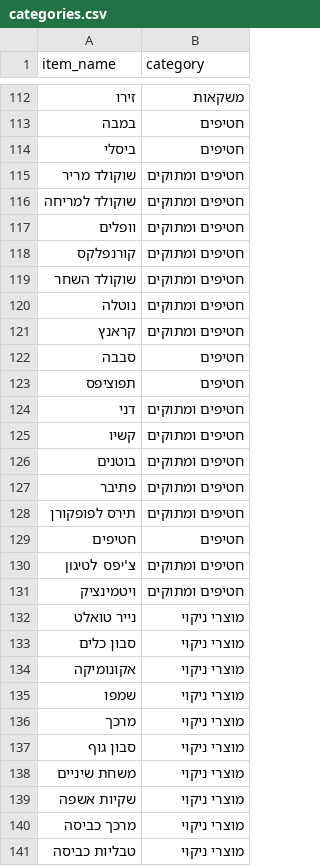
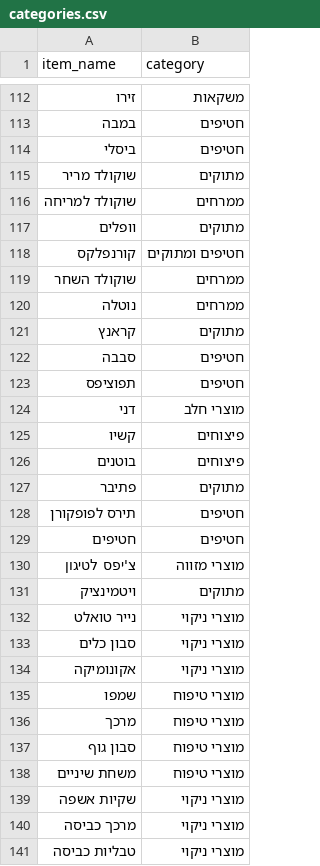
Before and after one commit to itamarbe88/Shopping-bot, a CSV file: api/categories.csv, drawn as a sheet; only a part is shown, gaps mark what is left out; the diff covers the shown part only.

```diff
--- a/api/categories.csv
+++ b/api/categories.csv
@@ -114,19 +114,19 @@ item_name,category
 ביסלי,חטיפים
-שוקולד מריר,חטיפים ומתוקים
-שוקולד למריחה,חטיפים ומתוקים
-וופלים,חטיפים ומתוקים
+שוקולד מריר,מתוקים
+שוקולד למריחה,ממרחים
+וופלים,מתוקים
 קורנפלקס,חטיפים ומתוקים
-שוקולד השחר,חטיפים ומתוקים
-נוטלה,חטיפים ומתוקים
-קראנץ,חטיפים ומתוקים
+שוקולד השחר,ממרחים
+נוטלה,ממרחים
+קראנץ,מתוקים
 סבבה,חטיפים
 תפוציפס,חטיפים
-דני,חטיפים ומתוקים
-קשיו,חטיפים ומתוקים
-בוטנים,חטיפים ומתוקים
-פתיבר,חטיפים ומתוקים
-תירס לפופקורן,חטיפים ומתוקים
+דני,מוצרי חלב
+קשיו,פיצוחים
+בוטנים,פיצוחים
+פתיבר,מתוקים
+תירס לפופקורן,חטיפים
 חטיפים,חטיפים
-צ'יפס לטיגון,חטיפים ומתוקים
-ויטמינציק,חטיפים ומתוקים
+צ'יפס לטיגון,מוצרי מזווה
+ויטמינציק,מתוקים
 נייר טואלט,מוצרי ניקוי
@@ -134,6 +134,6 @@ item_name,category
 אקונומיקה,מוצרי ניקוי
-שמפו,מוצרי ניקוי
-מרכך,מוצרי ניקוי
-סבון גוף,מוצרי ניקוי
-משחת שיניים,מוצרי ניקוי
+שמפו,מוצרי טיפוח
+מרכך,מוצרי טיפוח
+סבון גוף,מוצרי טיפוח
+משחת שיניים,מוצרי טיפוח
 שקיות אשפה,מוצרי ניקוי
```
Also changed, not shown: 20 edited cells elsewhere in this file, 2 other files.
